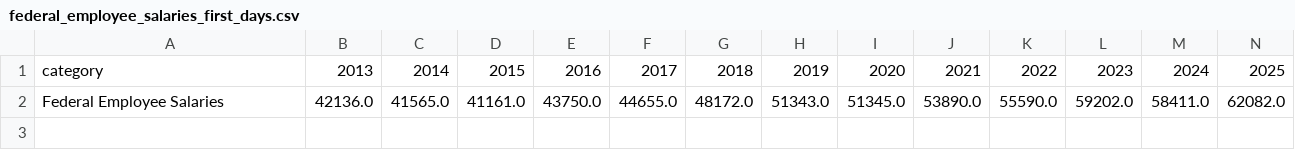
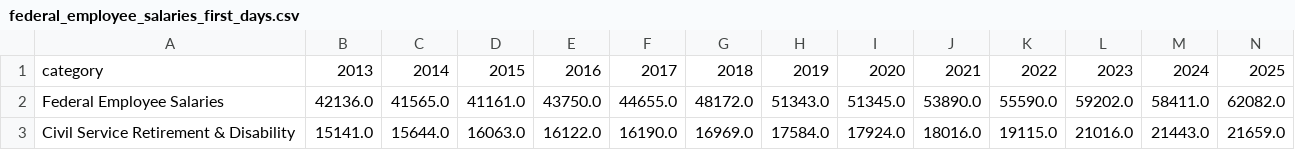
Before and after one commit to jkelly3rd/fed_spend, a CSV file: output/federal_employee_salaries_first_days.csv, drawn as a sheet; the diff names each change by its address in the sheet, - before the commit and + after, or states it on an @@ line.

Commit message:
Retirees

```diff
--- a/output/federal_employee_salaries_first_days.csv
+++ b/output/federal_employee_salaries_first_days.csv
+row 3: Civil Service Retirement & Disability | 15141.0 | 15644.0 | 16063.0 | 16122.0 | 16190.0 | 16969.0 | 17584.0 | 17924.0 | 18016.0 | 19115.0 | 21016.0 | 21443.0 | 21659.0
```
